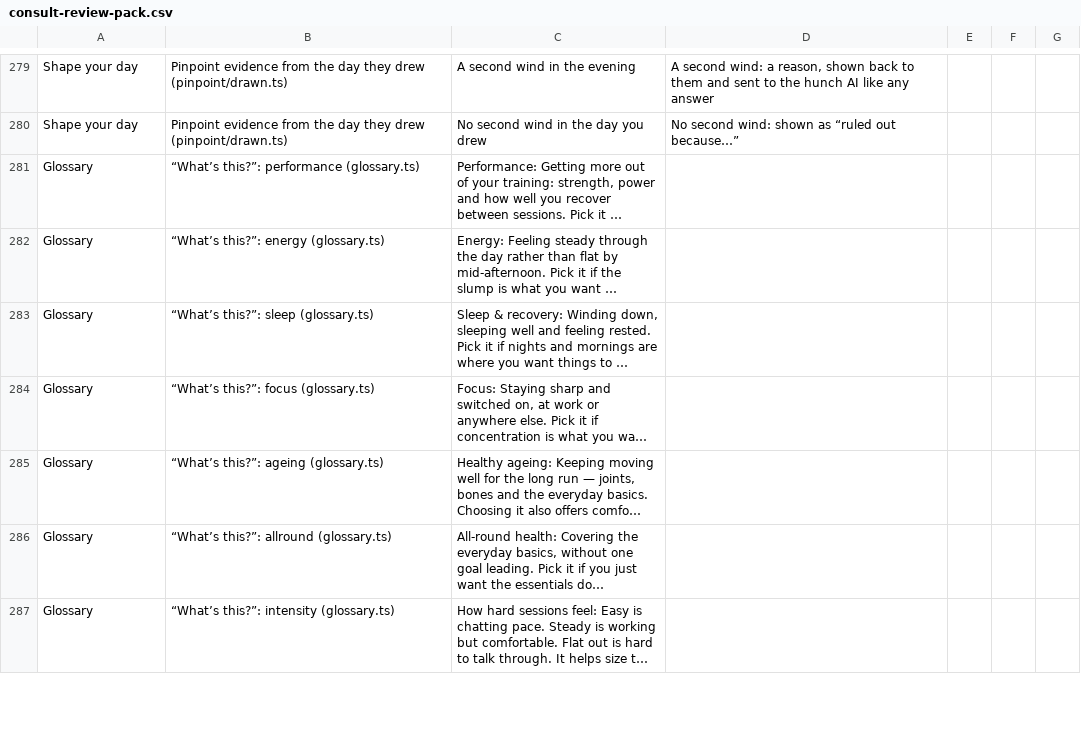
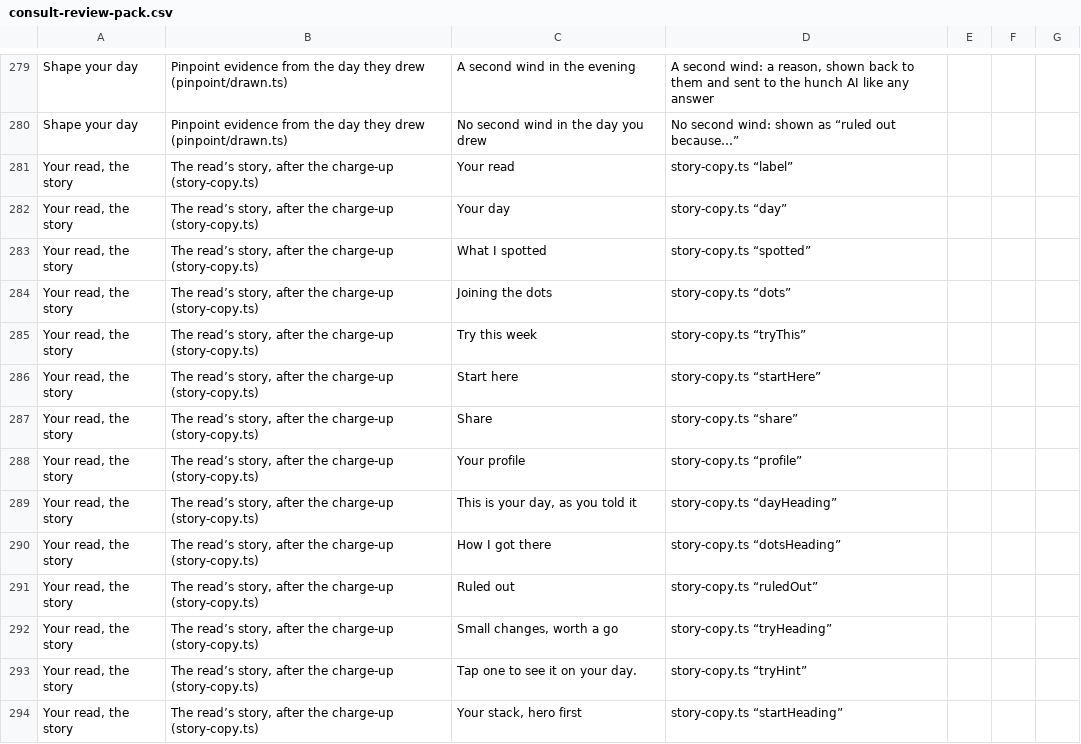
Before and after one commit to lsai1234/quiz, a CSV file: docs/consult-review-pack.csv, drawn as a sheet; only a part is shown, gaps mark what is left out; the shorter side is filled out with more unchanged rows; long unchanged cells end in …; the diff covers the shown part only.

```diff
--- a/docs/consult-review-pack.csv
+++ b/docs/consult-review-pack.csv
@@ -280 +280,15 @@ Shape your day,Pinpoint evidence from the day they drew (pinpoint/drawn.ts),A se
 Shape your day,Pinpoint evidence from the day they drew (pinpoint/drawn.ts),No second wind in the day you drew,No second wind: shown as “ruled out because…”,,,
+"Your read, the story","The read’s story, after the charge-up (story-copy.ts)",Your read,story-copy.ts “label”,,,
+"Your read, the story","The read’s story, after the charge-up (story-copy.ts)",Your day,story-copy.ts “day”,,,
+"Your read, the story","The read’s story, after the charge-up (story-copy.ts)",What I spotted,story-copy.ts “spotted”,,,
+"Your read, the story","The read’s story, after the charge-up (story-copy.ts)",Joining the dots,story-copy.ts “dots”,,,
+"Your read, the story","The read’s story, after the charge-up (story-copy.ts)",Try this week,story-copy.ts “tryThis”,,,
+"Your read, the story","The read’s story, after the charge-up (story-copy.ts)",Start here,story-copy.ts “startHere”,,,
+"Your read, the story","The read’s story, after the charge-up (story-copy.ts)",Share,story-copy.ts “share”,,,
+"Your read, the story","The read’s story, after the charge-up (story-copy.ts)",Your profile,story-copy.ts “profile”,,,
+"Your read, the story","The read’s story, after the charge-up (story-copy.ts)","This is your day, as you told it",story-copy.ts “dayHeading”,,,
+"Your read, the story","The read’s story, after the charge-up (story-copy.ts)",How I got there,story-copy.ts “dotsHeading”,,,
+"Your read, the story","The read’s story, after the charge-up (story-copy.ts)",Ruled out,story-copy.ts “ruledOut”,,,
+"Your read, the story","The read’s story, after the charge-up (story-copy.ts)","Small changes, worth a go",story-copy.ts “tryHeading”,,,
+"Your read, the story","The read’s story, after the charge-up (story-copy.ts)",Tap one to see it on your day.,story-copy.ts “tryHint”,,,
+"Your read, the story","The read’s story, after the charge-up (story-copy.ts)","Your stack, hero first",story-copy.ts “startHeading”,,,
```
Also changed, not shown: 13 added rows elsewhere in this file, 42 other files.
